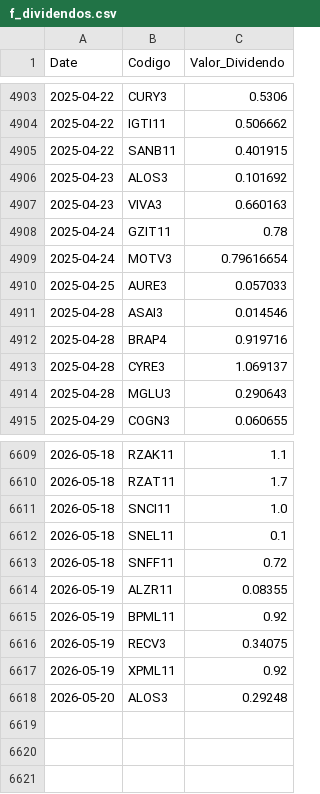
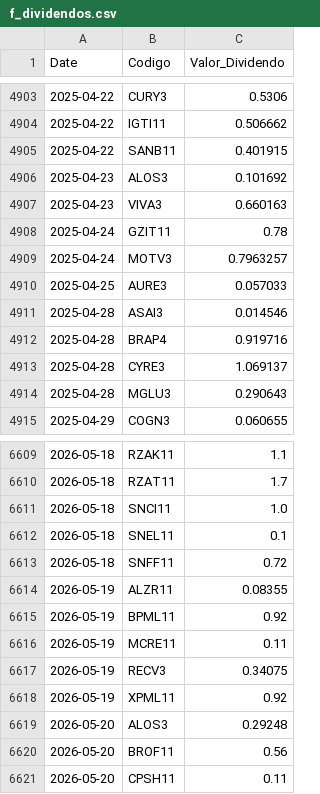
Before and after one commit to GabrielSantos15/brazilian-market-analytics, a CSV file: dados/f_dividendos.csv, drawn as a sheet; only a part is shown, gaps mark what is left out.

```diff
--- a/dados/f_dividendos.csv
+++ b/dados/f_dividendos.csv
@@ -4908,3 +4908,3 @@ Date,Codigo,Valor_Dividendo
 2025-04-24,GZIT11,0.78
-2025-04-24,MOTV3,0.79616654
+2025-04-24,MOTV3,0.7963257
 2025-04-25,AURE3,0.057033
@@ -6615,2 +6615,3 @@ Date,Codigo,Valor_Dividendo
 2026-05-19,BPML11,0.92
+2026-05-19,MCRE11,0.11
 2026-05-19,RECV3,0.34075
@@ -6618 +6619,3 @@ Date,Codigo,Valor_Dividendo
 2026-05-20,ALOS3,0.29248
+2026-05-20,BROF11,0.56
+2026-05-20,CPSH11,0.11
```
Also changed, not shown: 1 other file.
